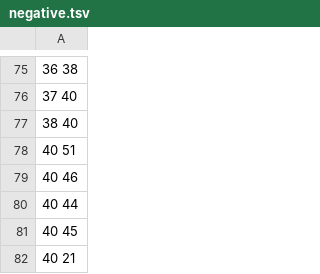
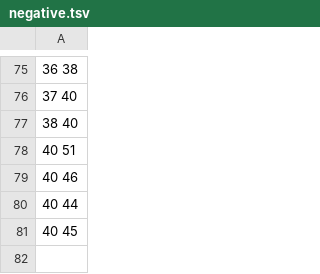
Before and after one commit to valrotan/ShrekDB, a TSV file: negative.tsv, drawn as a sheet; only a part is shown, gaps mark what is left out; the diff names each change by its address in the sheet, - before the commit and + after, or states it on an @@ line.

```diff
--- a/negative.tsv
+++ b/negative.tsv
-row 82: 40 21
```
Also changed, not shown: 1 other file.
